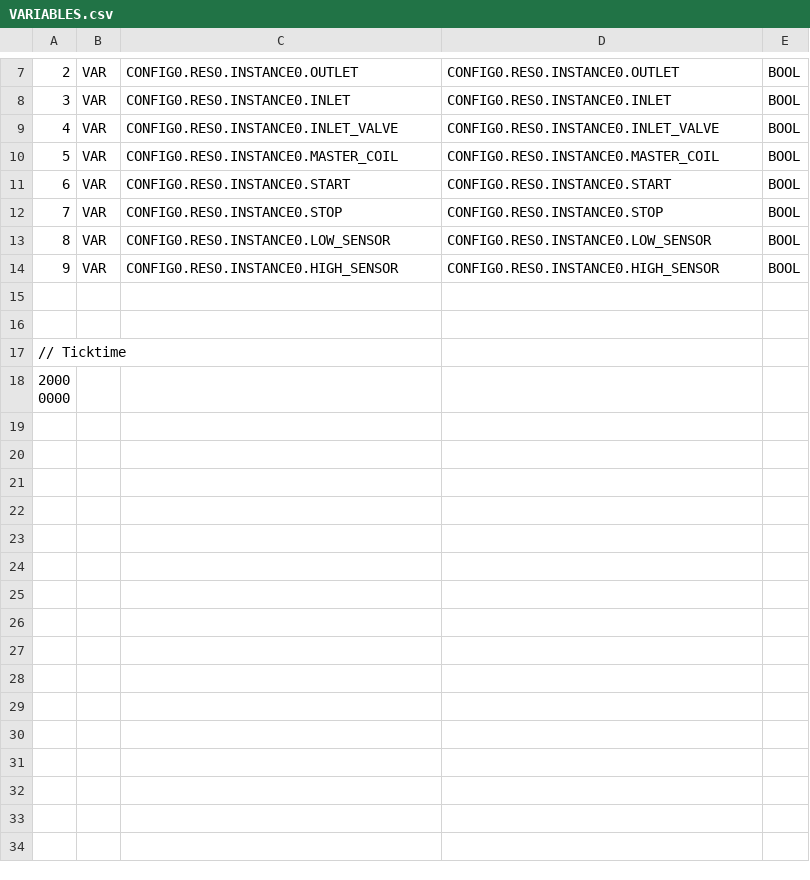
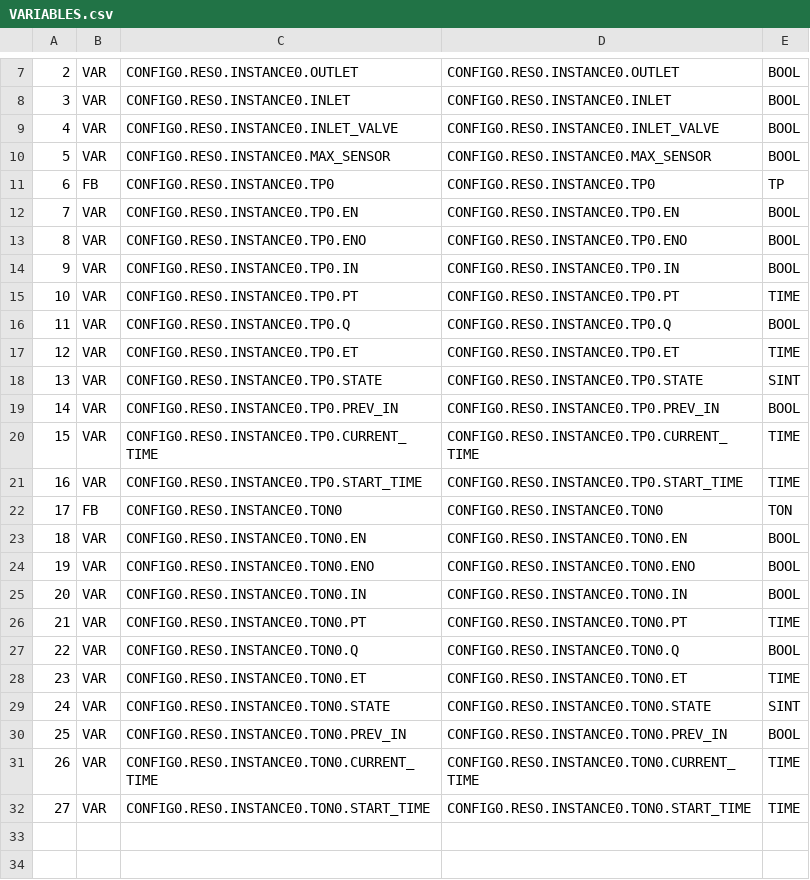
Before and after one commit to charliehernandez97/WaterIrrigation, a CSV file: Hardware Sim PLC Package/build/VARIABLES.csv, drawn as a sheet; only a part is shown, gaps mark what is left out; the shorter side is filled out with more unchanged rows.

Commit message:
changed hardware program

```diff
--- a/Hardware Sim PLC Package/build/VARIABLES.csv
+++ b/Hardware Sim PLC Package/build/VARIABLES.csv
@@ -9,7 +9,25 @@
 4;VAR;CONFIG0.RES0.INSTANCE0.INLET_VALVE;CONFIG0.RES0.INSTANCE0.INLET_VALVE;BOOL;
-5;VAR;CONFIG0.RES0.INSTANCE0.MASTER_COIL;CONFIG0.RES0.INSTANCE0.MASTER_COIL;BOOL;
-6;VAR;CONFIG0.RES0.INSTANCE0.START;CONFIG0.RES0.INSTANCE0.START;BOOL;
-7;VAR;CONFIG0.RES0.INSTANCE0.STOP;CONFIG0.RES0.INSTANCE0.STOP;BOOL;
-8;VAR;CONFIG0.RES0.INSTANCE0.LOW_SENSOR;CONFIG0.RES0.INSTANCE0.LOW_SENSOR;BOOL;
-9;VAR;CONFIG0.RES0.INSTANCE0.HIGH_SENSOR;CONFIG0.RES0.INSTANCE0.HIGH_SENSOR;BOOL;
+5;VAR;CONFIG0.RES0.INSTANCE0.MAX_SENSOR;CONFIG0.RES0.INSTANCE0.MAX_SENSOR;BOOL;
+6;FB;CONFIG0.RES0.INSTANCE0.TP0;CONFIG0.RES0.INSTANCE0.TP0;TP;
+7;VAR;CONFIG0.RES0.INSTANCE0.TP0.EN;CONFIG0.RES0.INSTANCE0.TP0.EN;BOOL;
+8;VAR;CONFIG0.RES0.INSTANCE0.TP0.ENO;CONFIG0.RES0.INSTANCE0.TP0.ENO;BOOL;
+9;VAR;CONFIG0.RES0.INSTANCE0.TP0.IN;CONFIG0.RES0.INSTANCE0.TP0.IN;BOOL;
+10;VAR;CONFIG0.RES0.INSTANCE0.TP0.PT;CONFIG0.RES0.INSTANCE0.TP0.PT;TIME;
+11;VAR;CONFIG0.RES0.INSTANCE0.TP0.Q;CONFIG0.RES0.INSTANCE0.TP0.Q;BOOL;
+12;VAR;CONFIG0.RES0.INSTANCE0.TP0.ET;CONFIG0.RES0.INSTANCE0.TP0.ET;TIME;
+13;VAR;CONFIG0.RES0.INSTANCE0.TP0.STATE;CONFIG0.RES0.INSTANCE0.TP0.STATE;SINT;
+14;VAR;CONFIG0.RES0.INSTANCE0.TP0.PREV_IN;CONFIG0.RES0.INSTANCE0.TP0.PREV_IN;BOOL;
+15;VAR;CONFIG0.RES0.INSTANCE0.TP0.CURRENT_TIME;CONFIG0.RES0.INSTANCE0.TP0.CURRENT_TIME;TIME;
+16;VAR;CONFIG0.RES0.INSTANCE0.TP0.START_TIME;CONFIG0.RES0.INSTANCE0.TP0.START_TIME;TIME;
+17;FB;CONFIG0.RES0.INSTANCE0.TON0;CONFIG0.RES0.INSTANCE0.TON0;TON;
+18;VAR;CONFIG0.RES0.INSTANCE0.TON0.EN;CONFIG0.RES0.INSTANCE0.TON0.EN;BOOL;
+19;VAR;CONFIG0.RES0.INSTANCE0.TON0.ENO;CONFIG0.RES0.INSTANCE0.TON0.ENO;BOOL;
+20;VAR;CONFIG0.RES0.INSTANCE0.TON0.IN;CONFIG0.RES0.INSTANCE0.TON0.IN;BOOL;
+21;VAR;CONFIG0.RES0.INSTANCE0.TON0.PT;CONFIG0.RES0.INSTANCE0.TON0.PT;TIME;
+22;VAR;CONFIG0.RES0.INSTANCE0.TON0.Q;CONFIG0.RES0.INSTANCE0.TON0.Q;BOOL;
+23;VAR;CONFIG0.RES0.INSTANCE0.TON0.ET;CONFIG0.RES0.INSTANCE0.TON0.ET;TIME;
+24;VAR;CONFIG0.RES0.INSTANCE0.TON0.STATE;CONFIG0.RES0.INSTANCE0.TON0.STATE;SINT;
+25;VAR;CONFIG0.RES0.INSTANCE0.TON0.PREV_IN;CONFIG0.RES0.INSTANCE0.TON0.PREV_IN;BOOL;
+26;VAR;CONFIG0.RES0.INSTANCE0.TON0.CURRENT_TIME;CONFIG0.RES0.INSTANCE0.TON0.CURRENT_TIME;TIME;
+27;VAR;CONFIG0.RES0.INSTANCE0.TON0.START_TIME;CONFIG0.RES0.INSTANCE0.TON0.START_TIME;TIME;
 
```
Also changed, not shown: 14 other files.
